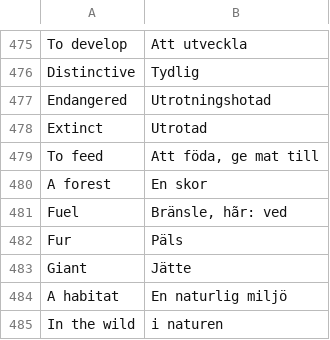
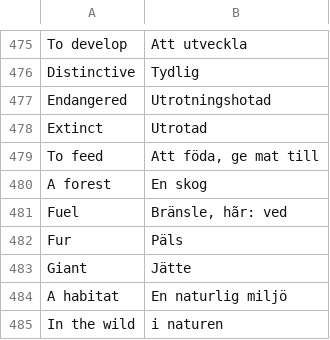
Before and after one commit to Q2MORY17/HomeworkEnglishGlossary, a CSV file: glossary.csv, drawn as a sheet; only a part is shown, gaps mark what is left out.

```diff
--- a/glossary.csv
+++ b/glossary.csv
@@ -479,3 +479,3 @@ Extinct,Utrotad
 To feed,"Att föda, ge mat till"
-A forest,En skor
+A forest,En skog
 Fuel,"Bränsle, hãr: ved"
```
Also changed, not shown: 1 other file.
